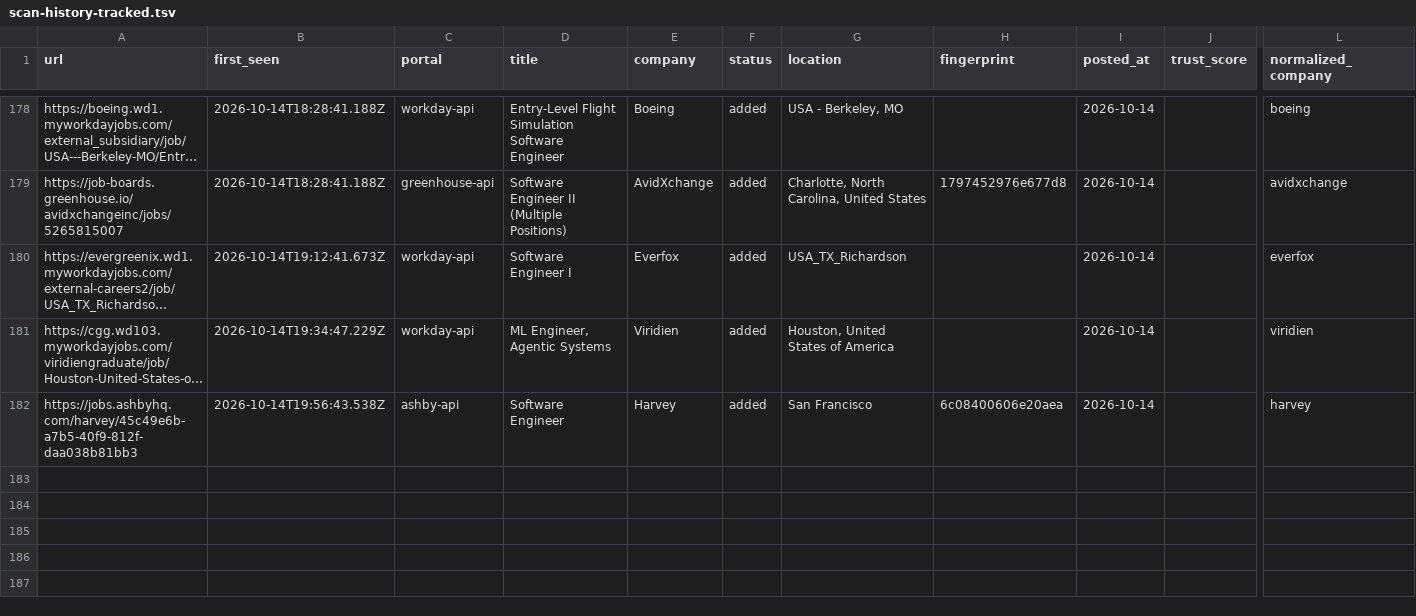
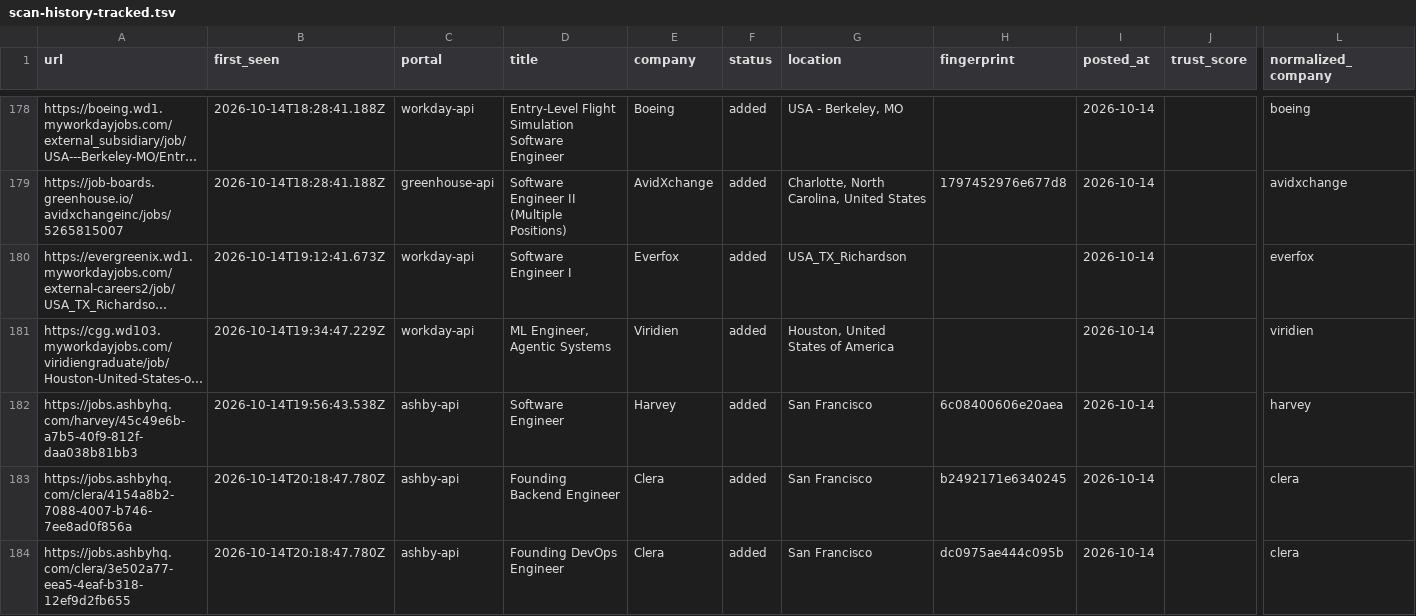
Before and after one commit to manavmalavia18/ghal-scanner, a TSV file: data/scan-history-tracked.tsv, drawn as a sheet; only a part is shown, gaps mark what is left out; long unchanged cells end in …; rows hold the shown columns only; the diff names each change by its address in the sheet, - before the commit and + after, or states it on an @@ line.

```diff
--- a/data/scan-history-tracked.tsv
+++ b/data/scan-history-tracked.tsv
+row 183: https://jobs.ashbyhq.com/clera/4154a8b2-7088-4007-b746-7ee8ad0f856a | 2026-10-14T20:18:47.780Z | ashby-api | Founding Backend Engineer | Clera | added | San Francisco | b2492171e6340245 | 2026-10-14 |  | clera
+row 184: https://jobs.ashbyhq.com/clera/3e502a77-eea5-4eaf-b318-12ef9d2fb655 | 2026-10-14T20:18:47.780Z | ashby-api | Founding DevOps Engineer | Clera | added | San Francisco | dc0975ae444c095b | 2026-10-14 |  | clera
```
Also changed, not shown: data/scan-runs.tsv, 3 other files.
